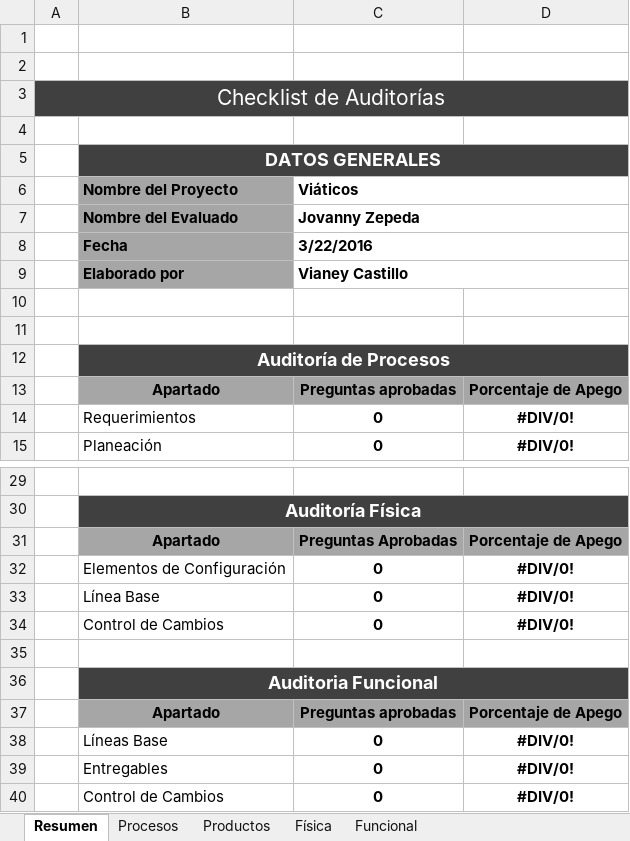
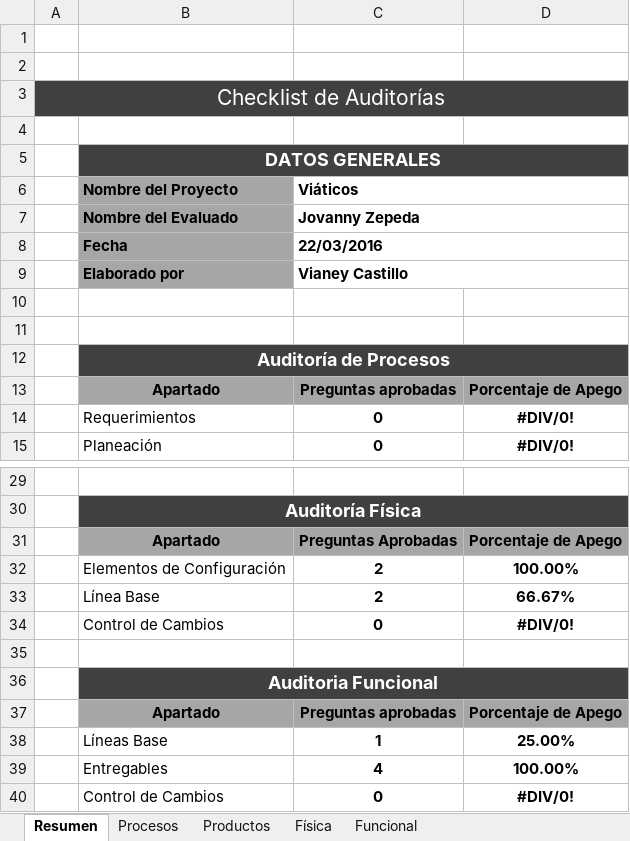
Before and after one commit to jovannyzepeda/Bisoltec, an Excel workbook: Proyectos/Viaticos/05. Calidad/Viaticos-AuditoriaPropuesta-160322.xlsx, sheet Resumen, drawn as a sheet; only a part is shown, gaps mark what is left out; values as stored, in another font and other column widths than the file's, no borders; charts and pictures not drawn; removed rows and columns are numbered as before the commit, all else as after; the diff names each change by its address in the sheet, - before the commit and + after, or states it on an @@ line.

```diff
--- a/Proyectos/Viaticos/05. Calidad/Viaticos-AuditoriaPropuesta-160322.xlsx (sheet Resumen)
+++ b/Proyectos/Viaticos/05. Calidad/Viaticos-AuditoriaPropuesta-160322.xlsx (sheet Resumen)
-C8 (Viáticos): 3/22/2016
+C8 (Viáticos): 22/03/2016
-row 32:  | Elementos de Configuración | 0 | #DIV/0!
-row 33:  | Línea Base | 0 | #DIV/0!
+row 32:  | Elementos de Configuración | 2 | 100.00%
+row 33:  | Línea Base | 2 | 66.67%
-row 38:  | Líneas Base | 0 | #DIV/0!
-row 39:  | Entregables | 0 | #DIV/0!
+row 38:  | Líneas Base | 1 | 25.00%
+row 39:  | Entregables | 4 | 100.00%
```
Also changed, not shown: sheet Física, sheet Funcional, charts or pictures, Proyectos/Viaticos/05. Calidad/Viaticos-ReporteNoConformidades.xlsx, 1 other file.
